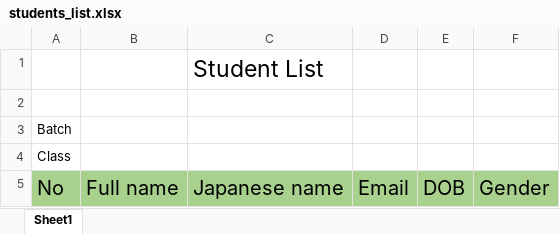
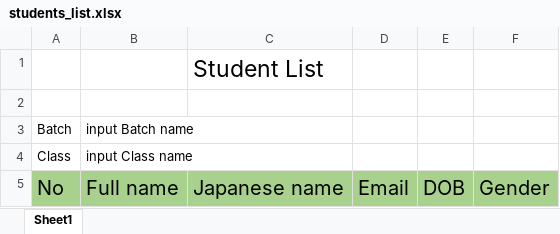
Before and after one commit to Senkiro/SEP490_2024_Fall_Gr39, an Excel workbook: frontend/public/templates/students_list.xlsx, sheet Sheet1, drawn as a sheet; values as stored, in another font and other column widths than the file's, no borders; the diff names each change by its address in the sheet, - before the commit and + after, or states it on an @@ line.

```diff
--- a/frontend/public/templates/students_list.xlsx (sheet Sheet1)
+++ b/frontend/public/templates/students_list.xlsx (sheet Sheet1)
-B3: (empty)
+B3: input Batch name
-B4: (empty)
+B4: input Class name
```
Also changed, not shown: frontend/public/templates/curriculumn.xlsx.
